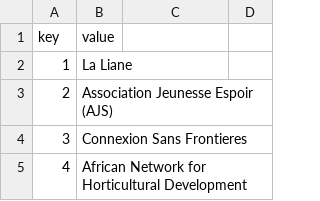
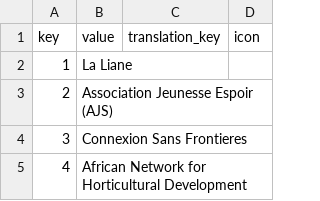
Before and after one commit to WomenPlusPlus/deploy-impact-21-kona-b, a CSV file: backend/csv/keys/organisation_key_value.csv, drawn as a sheet; only a part is shown; the diff names each change by its address in the sheet, - before the commit and + after, or states it on an @@ line.

```diff
--- a/backend/csv/keys/organisation_key_value.csv
+++ b/backend/csv/keys/organisation_key_value.csv
-C1: (empty)
+C1: translation_key
-D1: (empty)
+D1: icon
```
Also changed, not shown: backend/csv/keys/dots_categories_key_value.csv, backend/csv/keys/dots_subcategories_key_value.csv, 1 other file.
